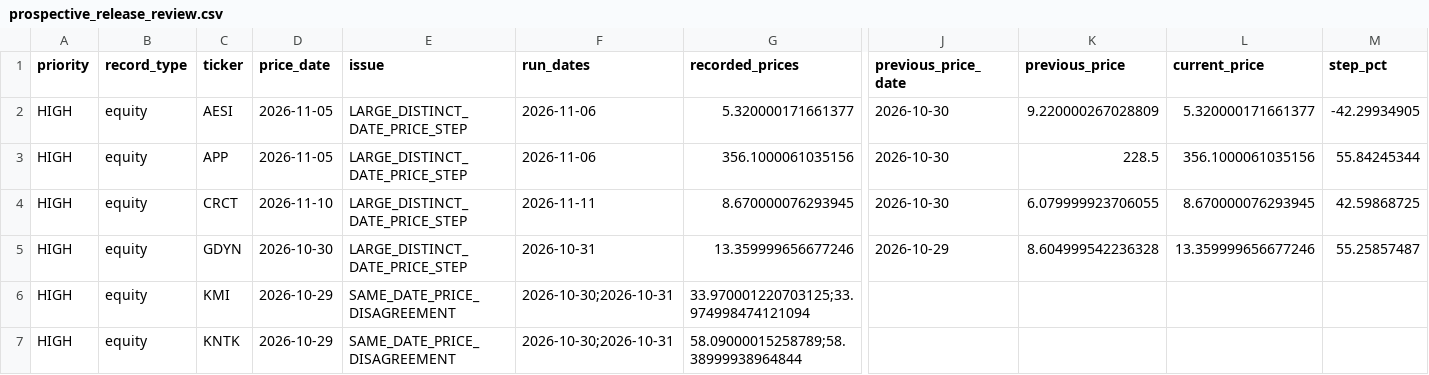
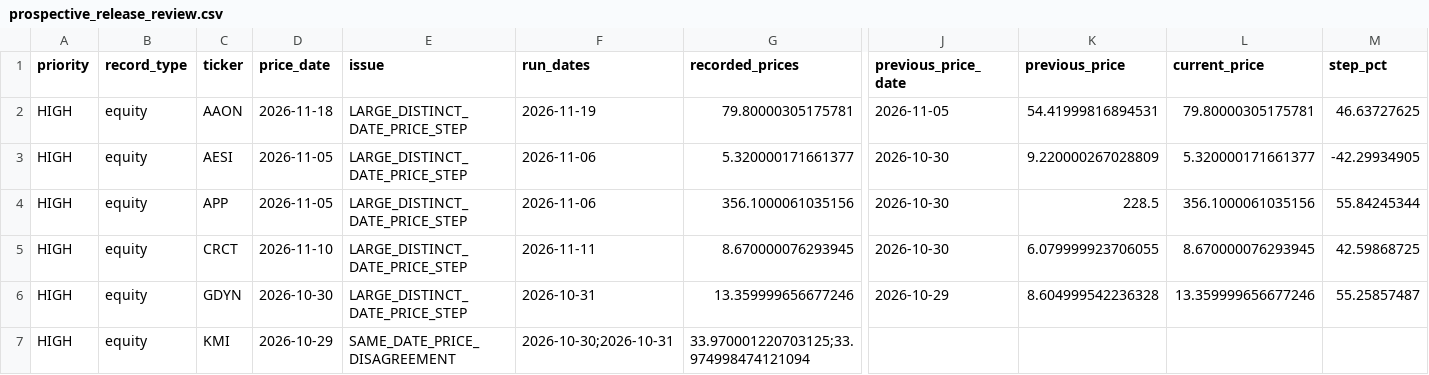
Before and after one commit to cameronmatthewforbes75071-blip/stock-opportunity-radar, a CSV file: data/prospective_release_review.csv, drawn as a sheet; only a part is shown, gaps mark what is left out; the shorter side is filled out with more unchanged rows; rows hold the shown columns only; the diff names each change by its address in the sheet, - before the commit and + after, or states it on an @@ line.

```diff
--- a/data/prospective_release_review.csv
+++ b/data/prospective_release_review.csv
+row 2: HIGH | equity | AAON | 2026-11-18 | LARGE_DISTINCT_DATE_PRICE_STEP | 2026-11-19 | 79.80000305175781 | 2026-11-05 | 54.41999816894531 | 79.80000305175781 | 46.63727625
```
Also changed, not shown: data/financial_validation.csv, data/limited_history.csv, 34 other files.
